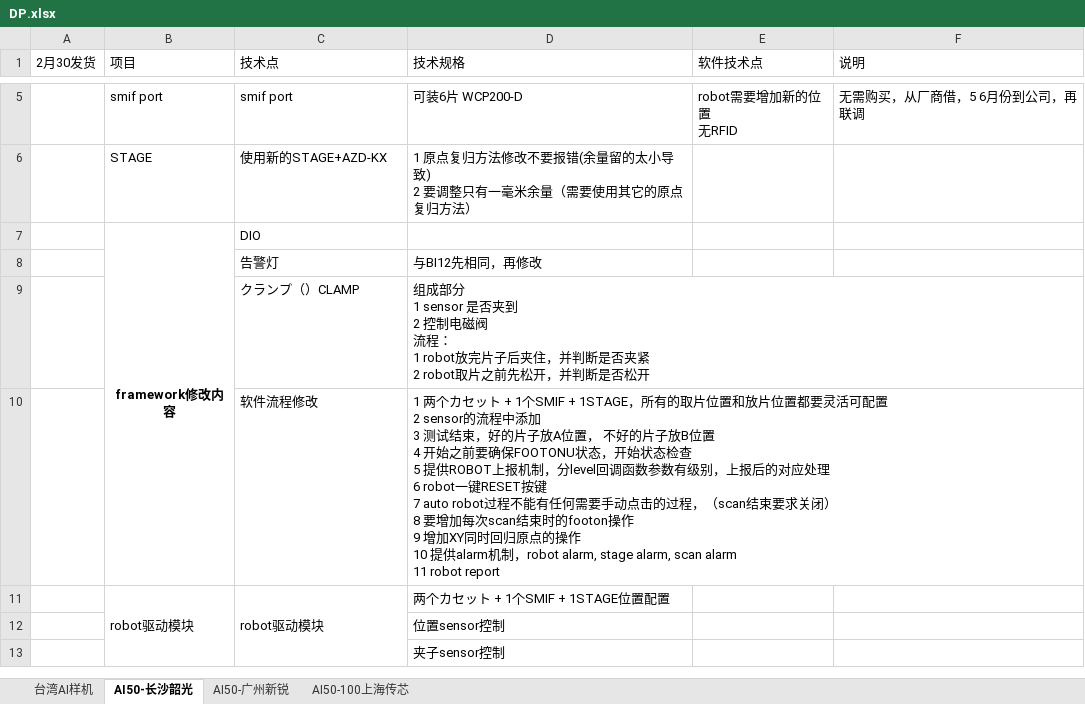
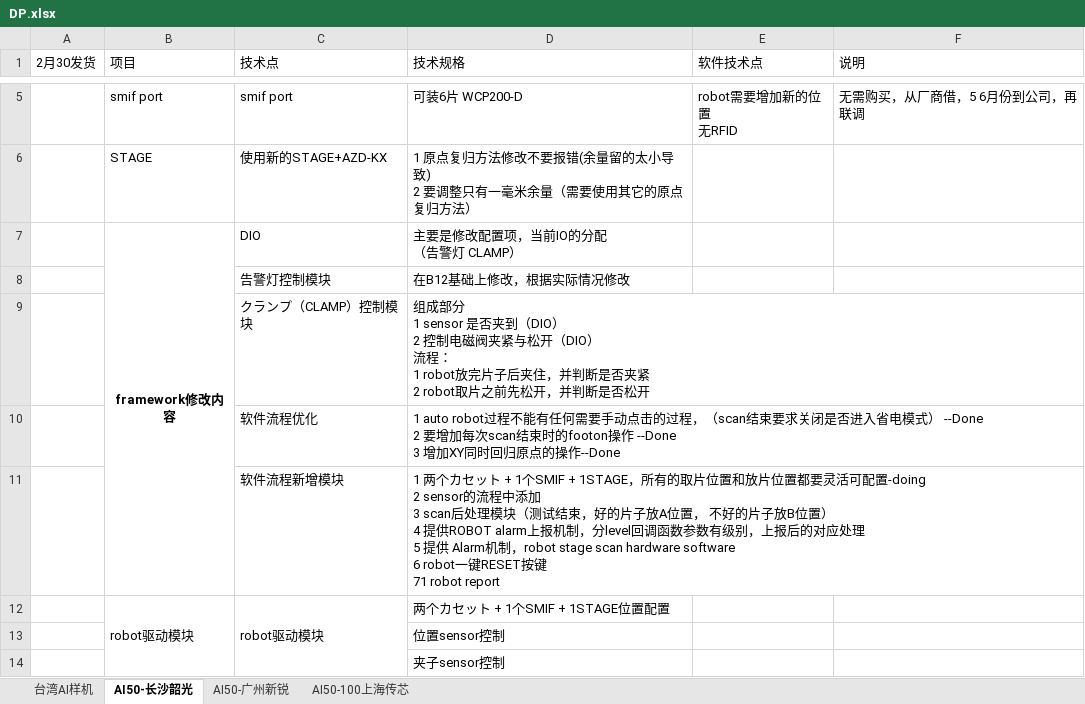
Before and after one commit to longqijun/ITS, an Excel workbook: DP.xlsx, sheet AI50-长沙韶光, drawn as a sheet; only a part is shown, gaps mark what is left out; values as stored, in another font and other column widths than the file's, no borders; removed rows and columns are numbered as before the commit, all else as after; ↵ is a line break in a cell; the diff names each change by its address in the sheet, - before the commit and + after, or states it on an @@ line.

Commit message:
update

```diff
--- a/DP.xlsx (sheet AI50-长沙韶光)
+++ b/DP.xlsx (sheet AI50-长沙韶光)
-D7 (技术规格): (empty)
+D7 (技术规格): 主要是修改配置项，当前IO的分配 ↵ （告警灯 CLAMP）
-row 8:  |  | 告警灯 | 与BI12先相同，再修改
+row 8:  |  | 告警灯控制模块 | 在B12基础上修改，根据实际情况修改
-C9 (技术点): クランプ（）CLAMP
+C9 (技术点): クランプ（CLAMP）控制模块
-D9 (技术规格): …是否夹到 ↵ 2 控制电磁阀 ↵ 流程：…
+D9 (技术规格): …是否夹到（DIO） ↵ 2 控制电磁阀夹紧与松开（DIO） ↵ 流程：…
-row 10:  |  | 软件流程修改 | 1 两个カセット + 1个SMIF + 1STAGE，所有的取片位置和放片位置都要灵活可配置 ↵ 2 sensor的流程中添加 ↵ 3 测试结束，好的片子放A位置， 不好的片子放B位置 ↵ 4 开始之前要确保FOOTONU状态，开始状态检查 ↵ 5 提供ROBOT上报机制，分level回调函数参数有级别，上报后的对应处理 ↵ 6 robot一键RESET按键 ↵ 7 auto robot过程不能有任何需要手动点击的过程，（scan结束要求关闭） ↵ 8 要增加每次scan结束时的footon操作 ↵ 9 增加XY同时回归原点的操作 ↵ 10 提供alarm机制，robot alarm, stage alarm, scan alarm ↵ 11 robot report
+row 10:  |  | 软件流程优化 | 1 auto robot过程不能有任何需要手动点击的过程，（scan结束要求关闭是否进入省电模式） --Done ↵ 2 要增加每次scan结束时的footon操作 --Done ↵ 3 增加XY同时回归原点的操作--Done
+row 11:  |  | 软件流程新增模块 | 1 两个カセット + 1个SMIF + 1STAGE，所有的取片位置和放片位置都要灵活可配置-doing ↵ 2 sensor的流程中添加 ↵ 3 scan后处理模块（测试结束，好的片子放A位置， 不好的片子放B位置） ↵ 4 提供ROBOT alarm上报机制，分level回调函数参数有级别，上报后的对应处理 ↵ 5 提供 Alarm机制，robot stage scan hardware software ↵ 6 robot一键RESET按键 ↵ 71 robot report
```
